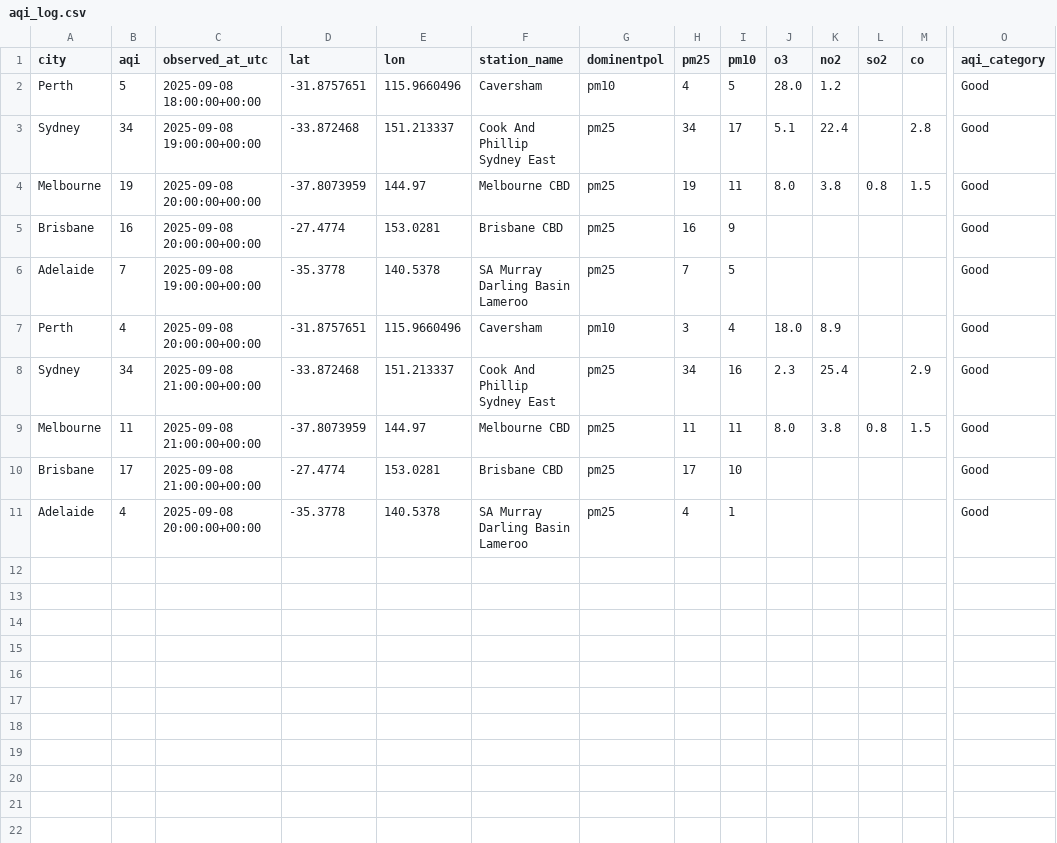
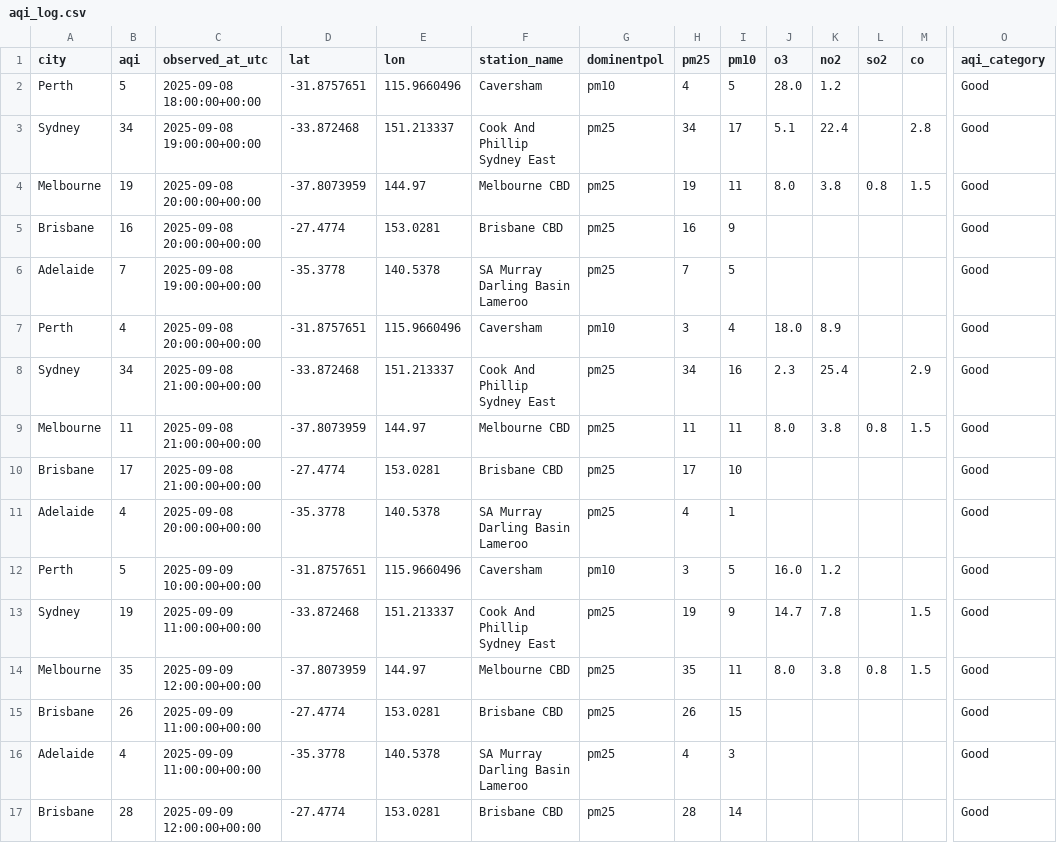
Before and after one commit to rabi-lang/airq_dashboard, a CSV file: data/aqi_log.csv, drawn as a sheet; only a part is shown, gaps mark what is left out; rows hold the shown columns only; the diff names each change by its address in the sheet, - before the commit and + after, or states it on an @@ line.

```diff
--- a/data/aqi_log.csv
+++ b/data/aqi_log.csv
+row 12: Perth | 5 | 2025-09-09 10:00:00+00:00 | -31.8757651 | 115.9660496 | Caversham | pm10 | 3 | 5 | 16.0 | 1.2 |  |  | Good
+row 13: Sydney | 19 | 2025-09-09 11:00:00+00:00 | -33.872468 | 151.213337 | Cook And Phillip Sydney East | pm25 | 19 | 9 | 14.7 | 7.8 |  | 1.5 | Good
+row 14: Melbourne | 35 | 2025-09-09 12:00:00+00:00 | -37.8073959 | 144.97 | Melbourne CBD | pm25 | 35 | 11 | 8.0 | 3.8 | 0.8 | 1.5 | Good
+row 15: Brisbane | 26 | 2025-09-09 11:00:00+00:00 | -27.4774 | 153.0281 | Brisbane CBD | pm25 | 26 | 15 |  |  |  |  | Good
+row 16: Adelaide | 4 | 2025-09-09 11:00:00+00:00 | -35.3778 | 140.5378 | SA Murray Darling Basin Lameroo | pm25 | 4 | 3 |  |  |  |  | Good
+row 17: Brisbane | 28 | 2025-09-09 12:00:00+00:00 | -27.4774 | 153.0281 | Brisbane CBD | pm25 | 28 | 14 |  |  |  |  | Good
```
Also changed, not shown: data/aqi_latest.csv, 1 other file.
